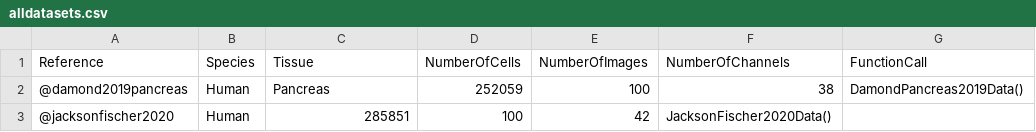
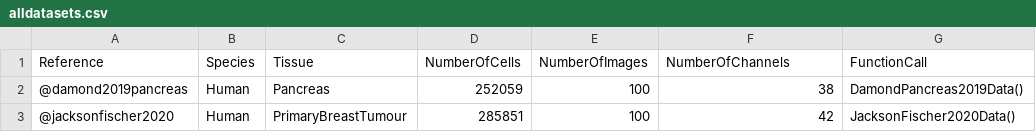
Before and after one commit to BodenmillerGroup/imcdatasets, a CSV file: inst/extdata/alldatasets.csv, drawn as a sheet.

Commit message:
completed missing entry

```diff
--- a/inst/extdata/alldatasets.csv
+++ b/inst/extdata/alldatasets.csv
@@ -2,2 +2,2 @@ Reference,Species,Tissue,NumberOfCells,NumberOfImages,NumberOfChannels,FunctionC
 @damond2019pancreas,Human,Pancreas,252059,100,38,DamondPancreas2019Data()
-@jacksonfischer2020,Human,285851,100,42,JacksonFischer2020Data()
+@jacksonfischer2020,Human,PrimaryBreastTumour,285851,100,42,JacksonFischer2020Data()
```
